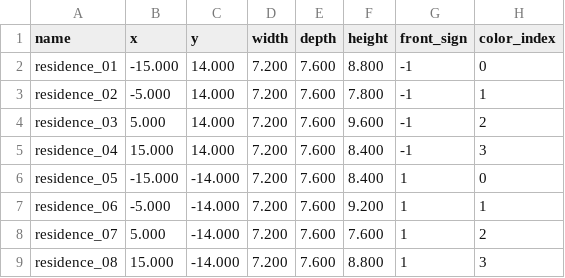
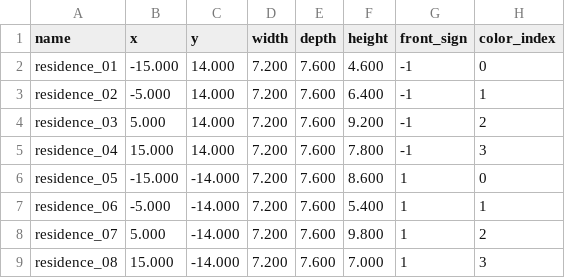
Before and after one commit to linny-tech/ego_gazebo_worlds, a CSV file: config/residential_layout.csv, drawn as a sheet.

Commit message:
replace residential roofs with gable roofs

```diff
--- a/config/residential_layout.csv
+++ b/config/residential_layout.csv
@@ -1,9 +1,9 @@
 name,x,y,width,depth,height,front_sign,color_index
-residence_01,-15.000,14.000,7.200,7.600,8.800,-1,0
-residence_02,-5.000,14.000,7.200,7.600,7.800,-1,1
-residence_03,5.000,14.000,7.200,7.600,9.600,-1,2
-residence_04,15.000,14.000,7.200,7.600,8.400,-1,3
-residence_05,-15.000,-14.000,7.200,7.600,8.400,1,0
-residence_06,-5.000,-14.000,7.200,7.600,9.200,1,1
-residence_07,5.000,-14.000,7.200,7.600,7.600,1,2
-residence_08,15.000,-14.000,7.200,7.600,8.800,1,3
+residence_01,-15.000,14.000,7.200,7.600,4.600,-1,0
+residence_02,-5.000,14.000,7.200,7.600,6.400,-1,1
+residence_03,5.000,14.000,7.200,7.600,9.200,-1,2
+residence_04,15.000,14.000,7.200,7.600,7.800,-1,3
+residence_05,-15.000,-14.000,7.200,7.600,8.600,1,0
+residence_06,-5.000,-14.000,7.200,7.600,5.400,1,1
+residence_07,5.000,-14.000,7.200,7.600,9.800,1,2
+residence_08,15.000,-14.000,7.200,7.600,7.000,1,3
```
Also changed, not shown: 3 other files.
